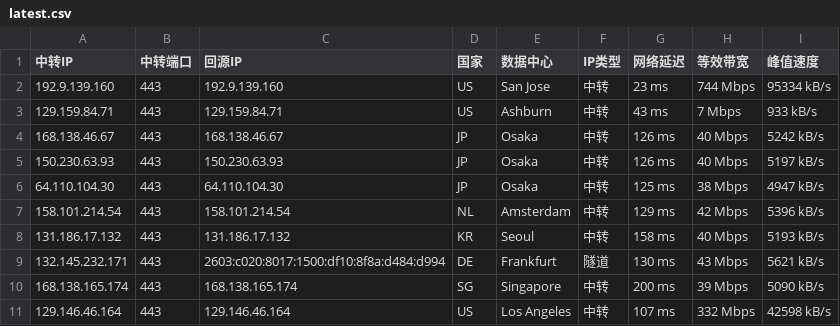
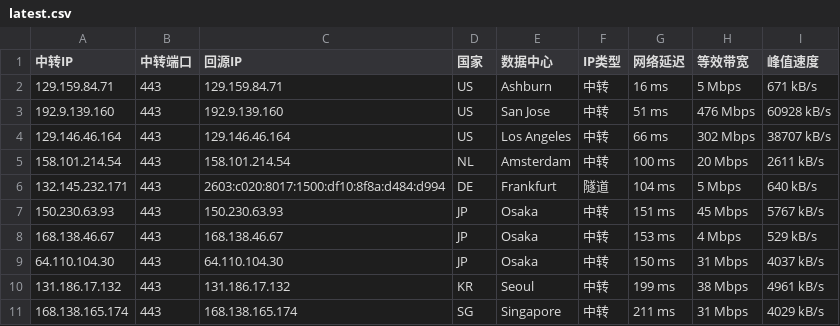
Before and after one commit to 520mmxx/CF-PROXYIP, a CSV file: latest.csv, drawn as a sheet.

```diff
--- a/latest.csv
+++ b/latest.csv
@@ -1,11 +1,11 @@
 中转IP,中转端口,回源IP,国家,数据中心,IP类型,网络延迟,等效带宽,峰值速度
-192.9.139.160,443,192.9.139.160,US,San Jose,中转,23 ms,744 Mbps,95334 kB/s
-129.159.84.71,443,129.159.84.71,US,Ashburn,中转,43 ms,7 Mbps,933 kB/s
-168.138.46.67,443,168.138.46.67,JP,Osaka,中转,126 ms,40 Mbps,5242 kB/s
-150.230.63.93,443,150.230.63.93,JP,Osaka,中转,126 ms,40 Mbps,5197 kB/s
-64.110.104.30,443,64.110.104.30,JP,Osaka,中转,125 ms,38 Mbps,4947 kB/s
-158.101.214.54,443,158.101.214.54,NL,Amsterdam,中转,129 ms,42 Mbps,5396 kB/s
-131.186.17.132,443,131.186.17.132,KR,Seoul,中转,158 ms,40 Mbps,5193 kB/s
-132.145.232.171,443,2603:c020:8017:1500:df10:8f8a:d484:d994,DE,Frankfurt,隧道,130 ms,43 Mbps,5621 kB/s
-168.138.165.174,443,168.138.165.174,SG,Singapore,中转,200 ms,39 Mbps,5090 kB/s
-129.146.46.164,443,129.146.46.164,US,Los Angeles,中转,107 ms,332 Mbps,42598 kB/s
+129.159.84.71,443,129.159.84.71,US,Ashburn,中转,16 ms,5 Mbps,671 kB/s
+192.9.139.160,443,192.9.139.160,US,San Jose,中转,51 ms,476 Mbps,60928 kB/s
+129.146.46.164,443,129.146.46.164,US,Los Angeles,中转,66 ms,302 Mbps,38707 kB/s
+158.101.214.54,443,158.101.214.54,NL,Amsterdam,中转,100 ms,20 Mbps,2611 kB/s
+132.145.232.171,443,2603:c020:8017:1500:df10:8f8a:d484:d994,DE,Frankfurt,隧道,104 ms,5 Mbps,640 kB/s
+150.230.63.93,443,150.230.63.93,JP,Osaka,中转,151 ms,45 Mbps,5767 kB/s
+168.138.46.67,443,168.138.46.67,JP,Osaka,中转,153 ms,4 Mbps,529 kB/s
+64.110.104.30,443,64.110.104.30,JP,Osaka,中转,150 ms,31 Mbps,4037 kB/s
+131.186.17.132,443,131.186.17.132,KR,Seoul,中转,199 ms,38 Mbps,4961 kB/s
+168.138.165.174,443,168.138.165.174,SG,Singapore,中转,211 ms,31 Mbps,4029 kB/s
```
